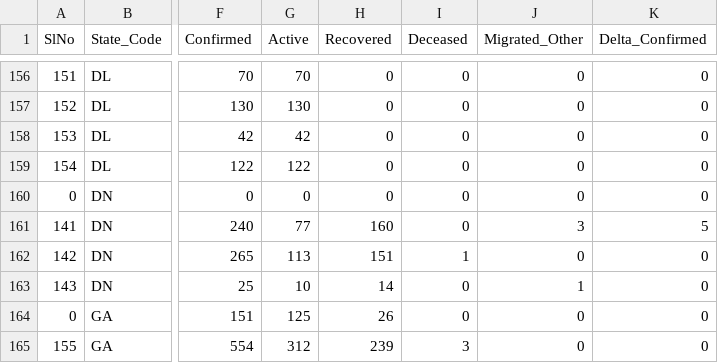
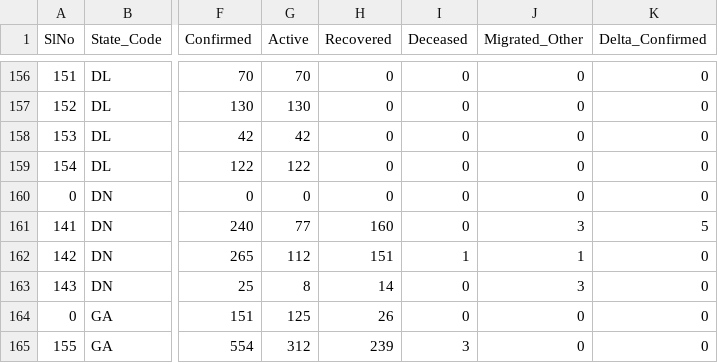
Before and after one commit to maaz619/api, a CSV file: csv/latest/district_wise.csv, drawn as a sheet; only a part is shown, gaps mark what is left out; the diff names each change by its address in the sheet, - before the commit and + after, or states it on an @@ line.

Commit message:
data updated on - Tue Jul 14 12:23:02 UTC 2020

```diff
--- a/csv/latest/district_wise.csv
+++ b/csv/latest/district_wise.csv
-G162 (Active): 113
+G162 (Active): 112
-J162 (Migrated_Other): 0
+J162 (Migrated_Other): 1
-G163 (Active): 10
+G163 (Active): 8
-J163 (Migrated_Other): 1
+J163 (Migrated_Other): 3
```
Also changed, not shown: csv/latest/state_wise.csv, csv/latest/states.csv, 37 other files.
